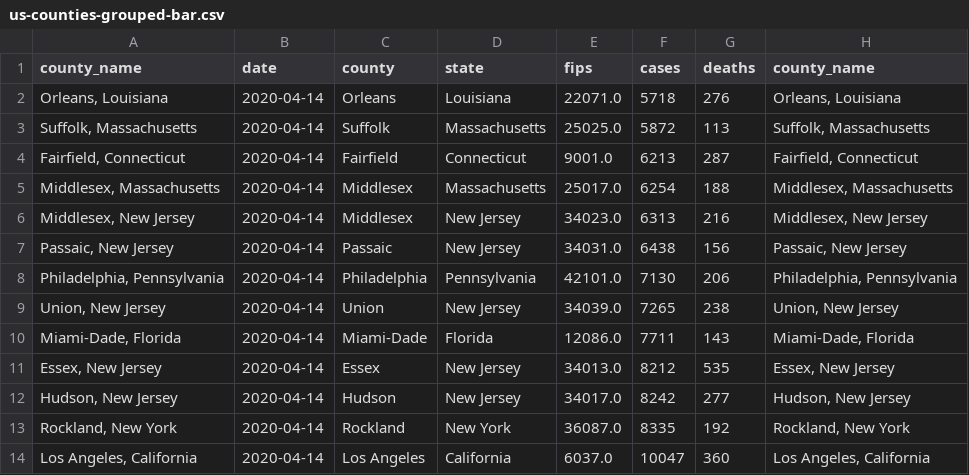
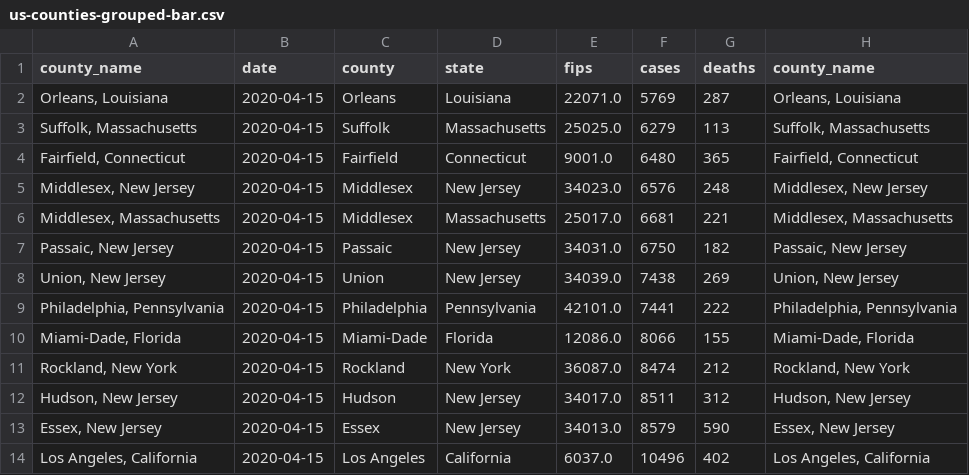
Before and after one commit to mebauer/covid-19-counties, a CSV file: data/us-counties-grouped-bar.csv, drawn as a sheet; only a part is shown; the diff covers the shown part only.

```diff
--- a/data/us-counties-grouped-bar.csv
+++ b/data/us-counties-grouped-bar.csv
@@ -1,14 +1,14 @@
 county_name,date,county,state,fips,cases,deaths,county_name
-"Orleans, Louisiana",2020-04-14,Orleans,Louisiana,22071.0,5718,276,"Orleans, Louisiana"
-"Suffolk, Massachusetts",2020-04-14,Suffolk,Massachusetts,25025.0,5872,113,"Suffolk, Massachusetts"
-"Fairfield, Connecticut",2020-04-14,Fairfield,Connecticut,9001.0,6213,287,"Fairfield, Connecticut"
-"Middlesex, Massachusetts",2020-04-14,Middlesex,Massachusetts,25017.0,6254,188,"Middlesex, Massachusetts"
-"Middlesex, New Jersey",2020-04-14,Middlesex,New Jersey,34023.0,6313,216,"Middlesex, New Jersey"
-"Passaic, New Jersey",2020-04-14,Passaic,New Jersey,34031.0,6438,156,"Passaic, New Jersey"
-"Philadelphia, Pennsylvania",2020-04-14,Philadelphia,Pennsylvania,42101.0,7130,206,"Philadelphia, Pennsylvania"
-"Union, New Jersey",2020-04-14,Union,New Jersey,34039.0,7265,238,"Union, New Jersey"
-"Miami-Dade, Florida",2020-04-14,Miami-Dade,Florida,12086.0,7711,143,"Miami-Dade, Florida"
-"Essex, New Jersey",2020-04-14,Essex,New Jersey,34013.0,8212,535,"Essex, New Jersey"
-"Hudson, New Jersey",2020-04-14,Hudson,New Jersey,34017.0,8242,277,"Hudson, New Jersey"
-"Rockland, New York",2020-04-14,Rockland,New York,36087.0,8335,192,"Rockland, New York"
-"Los Angeles, California",2020-04-14,Los Angeles,California,6037.0,10047,360,"Los Angeles, California"
+"Orleans, Louisiana",2020-04-15,Orleans,Louisiana,22071.0,5769,287,"Orleans, Louisiana"
+"Suffolk, Massachusetts",2020-04-15,Suffolk,Massachusetts,25025.0,6279,113,"Suffolk, Massachusetts"
+"Fairfield, Connecticut",2020-04-15,Fairfield,Connecticut,9001.0,6480,365,"Fairfield, Connecticut"
+"Middlesex, New Jersey",2020-04-15,Middlesex,New Jersey,34023.0,6576,248,"Middlesex, New Jersey"
+"Middlesex, Massachusetts",2020-04-15,Middlesex,Massachusetts,25017.0,6681,221,"Middlesex, Massachusetts"
+"Passaic, New Jersey",2020-04-15,Passaic,New Jersey,34031.0,6750,182,"Passaic, New Jersey"
+"Union, New Jersey",2020-04-15,Union,New Jersey,34039.0,7438,269,"Union, New Jersey"
+"Philadelphia, Pennsylvania",2020-04-15,Philadelphia,Pennsylvania,42101.0,7441,222,"Philadelphia, Pennsylvania"
+"Miami-Dade, Florida",2020-04-15,Miami-Dade,Florida,12086.0,8066,155,"Miami-Dade, Florida"
+"Rockland, New York",2020-04-15,Rockland,New York,36087.0,8474,212,"Rockland, New York"
+"Hudson, New Jersey",2020-04-15,Hudson,New Jersey,34017.0,8511,312,"Hudson, New Jersey"
+"Essex, New Jersey",2020-04-15,Essex,New Jersey,34013.0,8579,590,"Essex, New Jersey"
+"Los Angeles, California",2020-04-15,Los Angeles,California,6037.0,10496,402,"Los Angeles, California"
```
Also changed, not shown: 21 edited cells elsewhere in this file, data/us-counties-grouped-day.csv, 26 other files.
